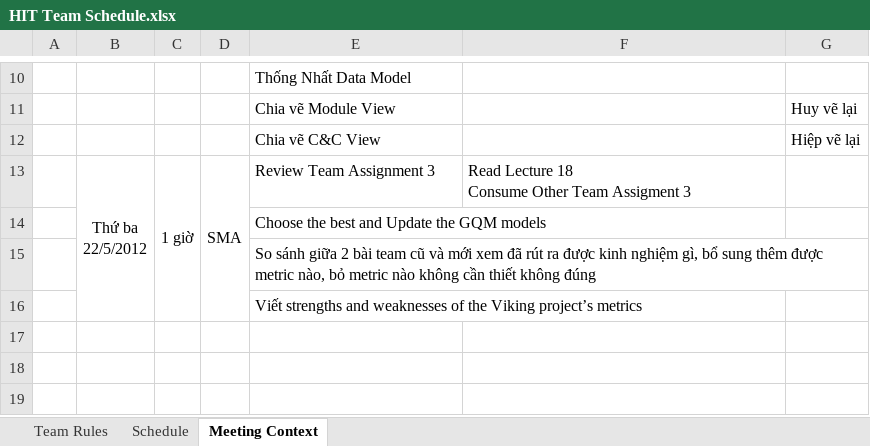
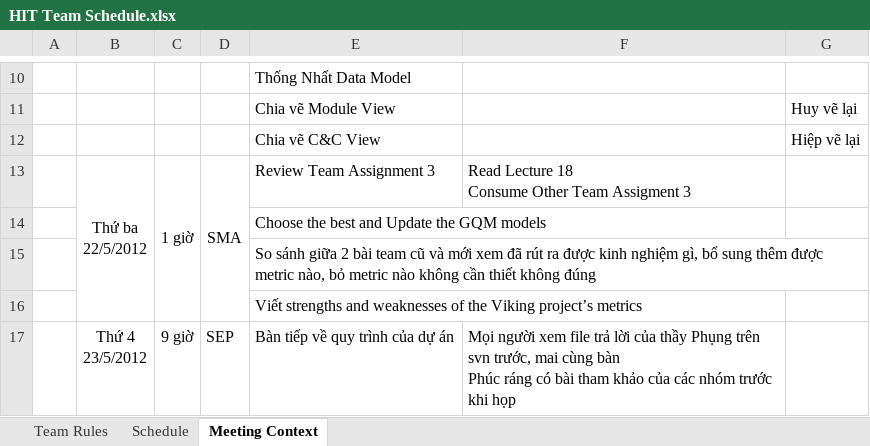
Before and after one commit to vucongthuc/hit-team-2012, an Excel workbook: HIT Team Schedule.xlsx, sheet Meeting Context, drawn as a sheet; only a part is shown, gaps mark what is left out; values as stored, in another font and other column widths than the file's, no borders; ↵ is a line break in a cell; the diff names each change by its address in the sheet, - before the commit and + after, or states it on an @@ line.

```diff
--- a/HIT Team Schedule.xlsx (sheet Meeting Context)
+++ b/HIT Team Schedule.xlsx (sheet Meeting Context)
+row 17:  | Thứ 4 ↵ 23/5/2012 | 9 giờ | SEP | Bàn tiếp về quy trình của dự án | Mọi người xem file trả lời của thầy Phụng trên svn trước, mai cùng bàn ↵ Phúc ráng có bài tham khảo của các nhóm trước khi họp
```
Also changed, not shown: 1 other file.
